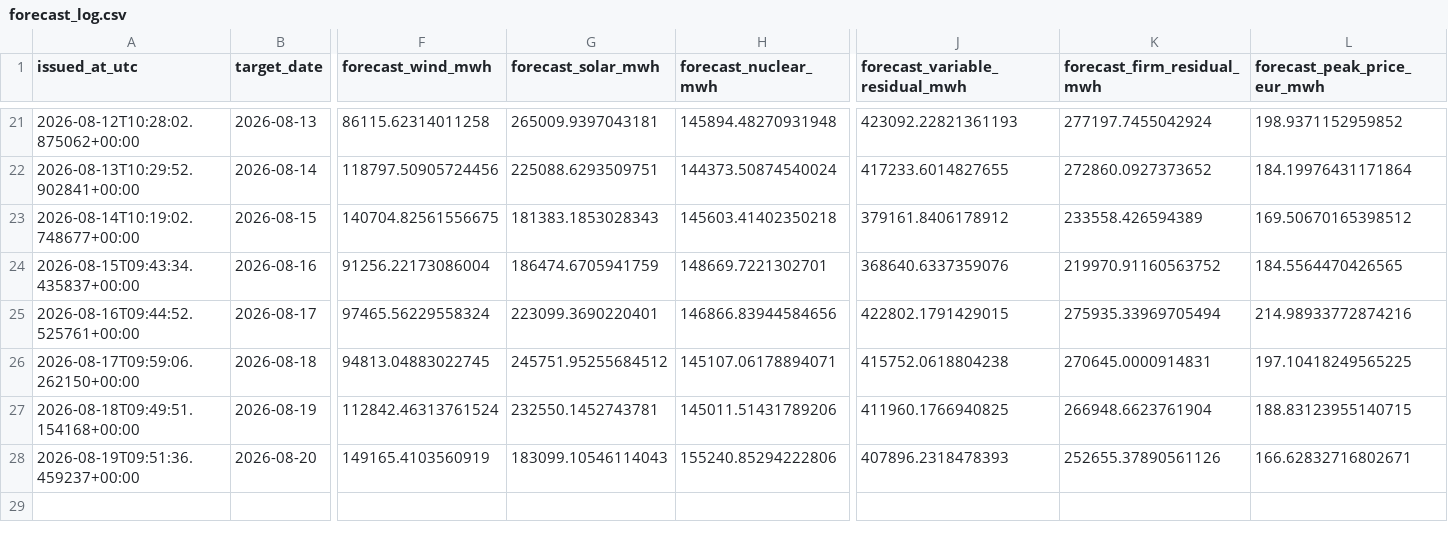
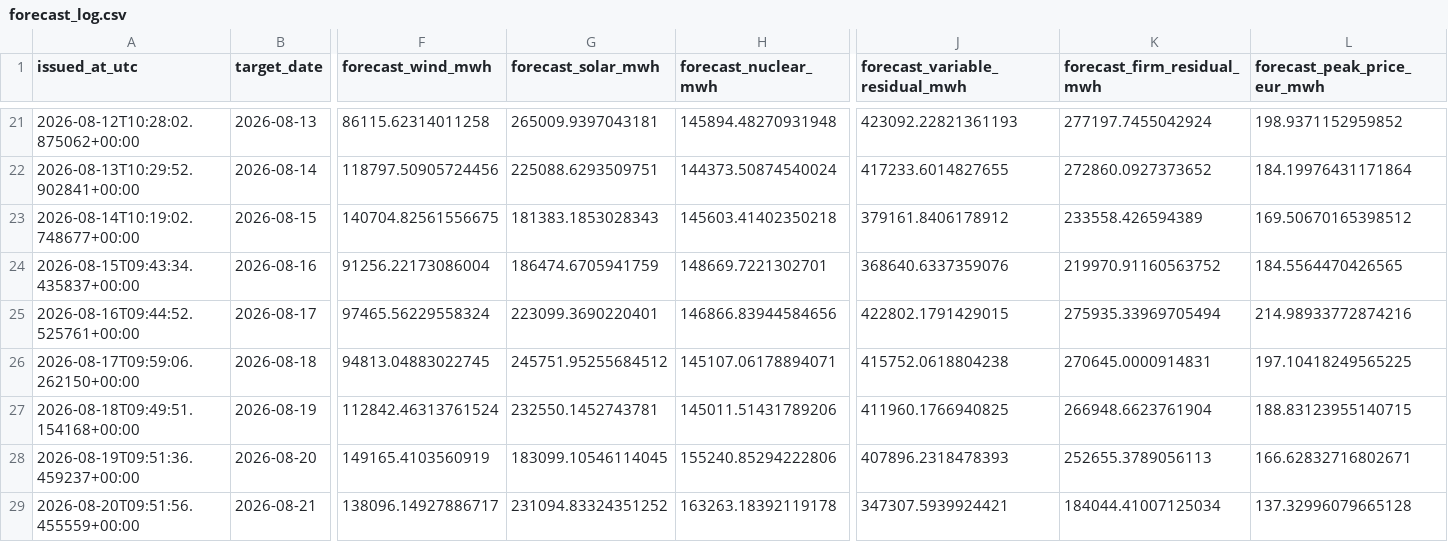
Before and after one commit to Evanssdas/Spain-Market-Platform, a CSV file: logs/forecast_log.csv, drawn as a sheet; only a part is shown, gaps mark what is left out; rows hold the shown columns only; the diff names each change by its address in the sheet, - before the commit and + after, or states it on an @@ line.

```diff
--- a/logs/forecast_log.csv
+++ b/logs/forecast_log.csv
-G28 (forecast_solar_mwh): 183099.10546114043
+G28 (forecast_solar_mwh): 183099.10546114045
-K28 (forecast_firm_residual_mwh): 252655.37890561126
+K28 (forecast_firm_residual_mwh): 252655.3789056113
+row 29: 2026-08-20T09:51:56.455559+00:00 | 2026-08-21 | 138096.14927886717 | 231094.83324351252 | 163263.18392119178 | 347307.5939924421 | 184044.41007125034 | 137.32996079665128
```
Also changed, not shown: data/processed/prices_daily.csv, data/processed/weather_daily.csv, 5 other files.
